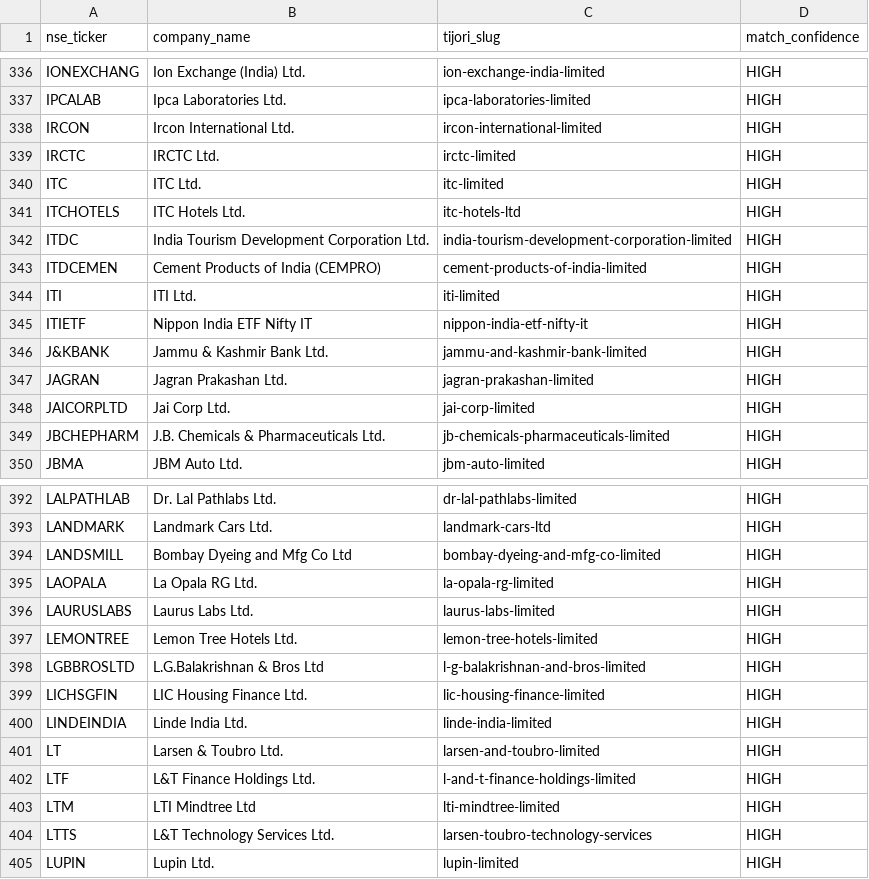
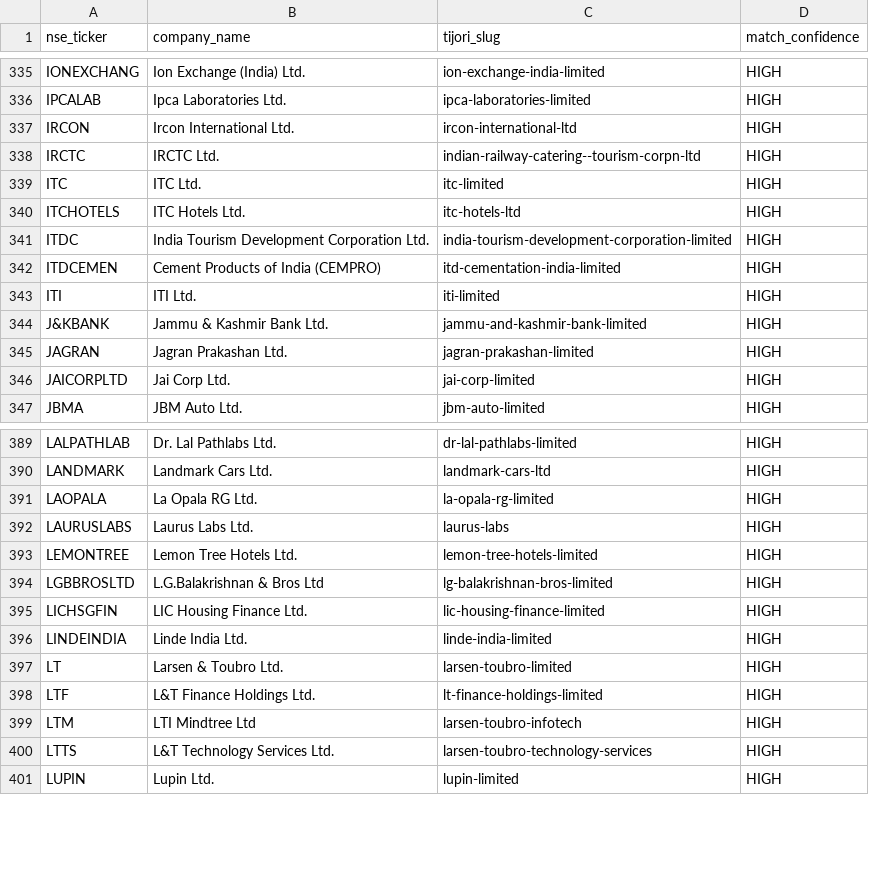
Before and after one commit to manavgupta83/nse-factor-engine, a CSV file: hmm-factor-engine/data/ticker_to_slug.csv, drawn as a sheet; only a part is shown, gaps mark what is left out; the diff covers the shown part only.

Commit message:
Add fundamentals_annual.parquet and updated ticker_to_slug.csv

```diff
--- a/hmm-factor-engine/data/ticker_to_slug.csv
+++ b/hmm-factor-engine/data/ticker_to_slug.csv
@@ -337,4 +336,4 @@ IONEXCHANG,Ion Exchange (India) Ltd.,ion-exchange-india-limited,HIGH
 IPCALAB,Ipca Laboratories Ltd.,ipca-laboratories-limited,HIGH
-IRCON,Ircon International Ltd.,ircon-international-limited,HIGH
-IRCTC,IRCTC Ltd.,irctc-limited,HIGH
+IRCON,Ircon International Ltd.,ircon-international-ltd,HIGH
+IRCTC,IRCTC Ltd.,indian-railway-catering--tourism-corpn-ltd,HIGH
 ITC,ITC Ltd.,itc-limited,HIGH
@@ -342,5 +341,4 @@ ITCHOTELS,ITC Hotels Ltd.,itc-hotels-ltd,HIGH
 ITDC,India Tourism Development Corporation Ltd.,india-tourism-development-corporation-limited,HIGH
-ITDCEMEN,Cement Products of India (CEMPRO),cement-products-of-india-limited,HIGH
+ITDCEMEN,Cement Products of India (CEMPRO),itd-cementation-india-limited,HIGH
 ITI,ITI Ltd.,iti-limited,HIGH
-ITIETF,Nippon India ETF Nifty IT,nippon-india-etf-nifty-it,HIGH
 J&KBANK,Jammu & Kashmir Bank Ltd.,jammu-and-kashmir-bank-limited,HIGH
@@ -348,3 +346,2 @@ JAGRAN,Jagran Prakashan Ltd.,jagran-prakashan-limited,HIGH
 JAICORPLTD,Jai Corp Ltd.,jai-corp-limited,HIGH
-JBCHEPHARM,J.B. Chemicals & Pharmaceuticals Ltd.,jb-chemicals-pharmaceuticals-limited,HIGH
 JBMA,JBM Auto Ltd.,jbm-auto-limited,HIGH
@@ -393,12 +390,11 @@ LALPATHLAB,Dr. Lal Pathlabs Ltd.,dr-lal-pathlabs-limited,HIGH
 LANDMARK,Landmark Cars Ltd.,landmark-cars-ltd,HIGH
-LANDSMILL,Bombay Dyeing and Mfg Co Ltd,bombay-dyeing-and-mfg-co-limited,HIGH
 LAOPALA,La Opala RG Ltd.,la-opala-rg-limited,HIGH
-LAURUSLABS,Laurus Labs Ltd.,laurus-labs-limited,HIGH
+LAURUSLABS,Laurus Labs Ltd.,laurus-labs,HIGH
 LEMONTREE,Lemon Tree Hotels Ltd.,lemon-tree-hotels-limited,HIGH
-LGBBROSLTD,L.G.Balakrishnan & Bros Ltd,l-g-balakrishnan-and-bros-limited,HIGH
+LGBBROSLTD,L.G.Balakrishnan & Bros Ltd,lg-balakrishnan-bros-limited,HIGH
 LICHSGFIN,LIC Housing Finance Ltd.,lic-housing-finance-limited,HIGH
 LINDEINDIA,Linde India Ltd.,linde-india-limited,HIGH
-LT,Larsen & Toubro Ltd.,larsen-and-toubro-limited,HIGH
-LTF,L&T Finance Holdings Ltd.,l-and-t-finance-holdings-limited,HIGH
-LTM,LTI Mindtree Ltd,lti-mindtree-limited,HIGH
+LT,Larsen & Toubro Ltd.,larsen-toubro-limited,HIGH
+LTF,L&T Finance Holdings Ltd.,lt-finance-holdings-limited,HIGH
+LTM,LTI Mindtree Ltd,larsen-toubro-infotech,HIGH
 LTTS,L&T Technology Services Ltd.,larsen-toubro-technology-services,HIGH
```
Also changed, not shown: 3 removed rows and 125 edited cells elsewhere in this file.
